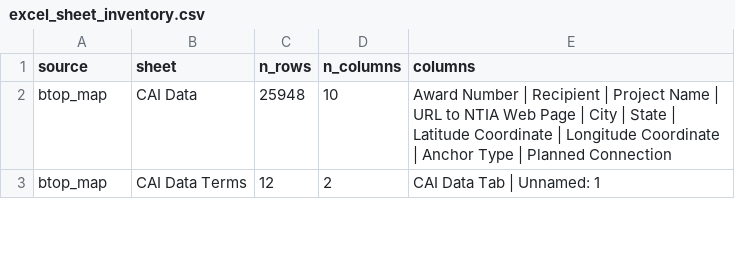
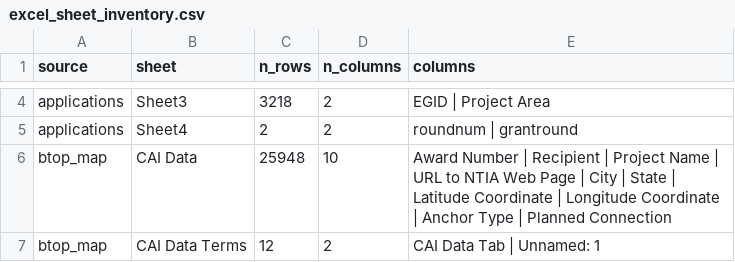
Before and after one commit to abdullah-x-bd/death-of-local-best, a CSV file: data/derived/ntia_inventory/excel_sheet_inventory.csv, drawn as a sheet; only a part is shown, gaps mark what is left out; the diff covers the shown part only; the diff names each change by its address in the sheet, - before the commit and + after, or states it on an @@ line.

```diff
--- a/data/derived/ntia_inventory/excel_sheet_inventory.csv
+++ b/data/derived/ntia_inventory/excel_sheet_inventory.csv
+row 4: applications | Sheet3 | 3218 | 2 | EGID | Project Area
+row 5: applications | Sheet4 | 2 | 2 | roundnum | grantround
```
Also changed, not shown: 2 added rows elsewhere in this file, 2 other files.
